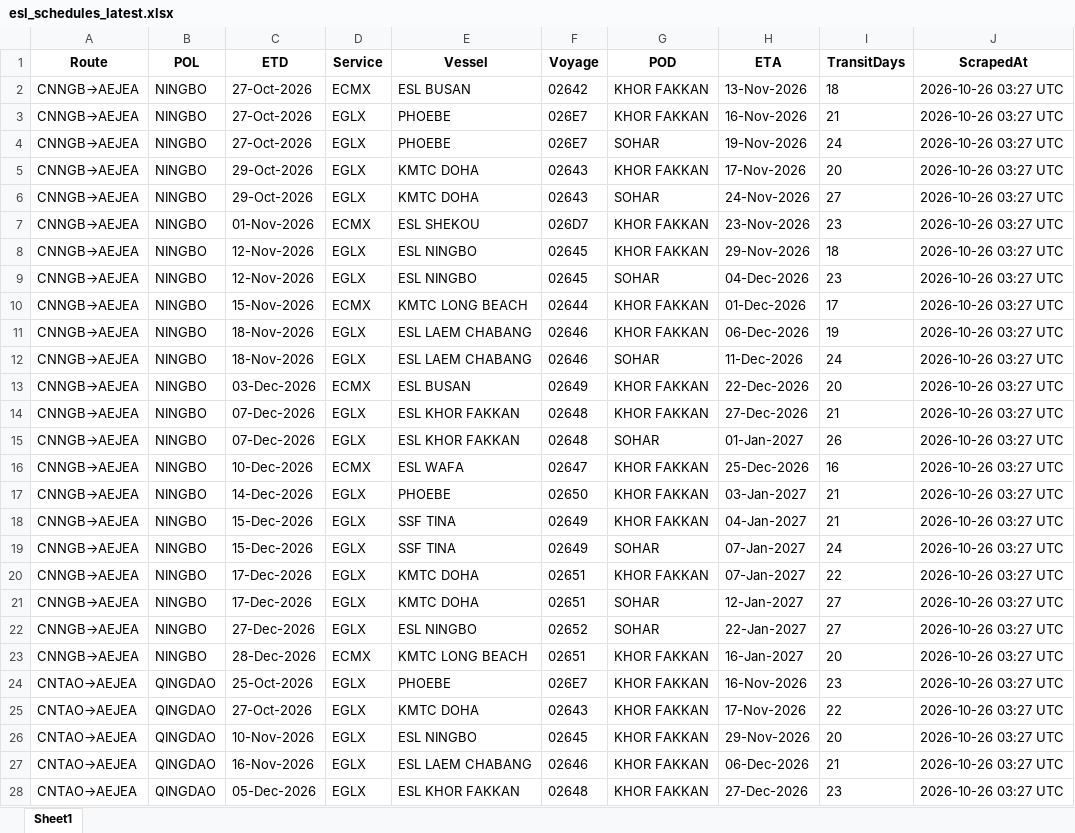
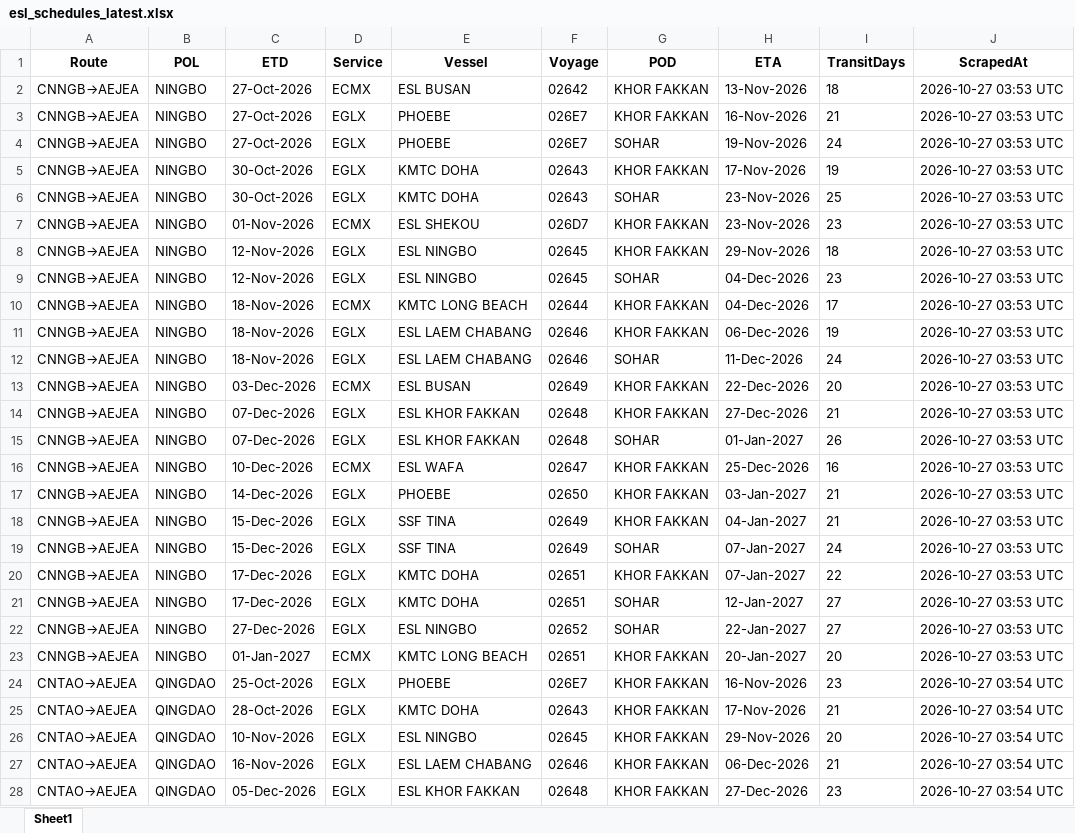
Before and after one commit to ply93/esl-schedule-fetcher, an Excel workbook: output/esl_schedules_latest.xlsx, sheet Sheet1, drawn as a sheet; only a part is shown; values as stored, in another font and other column widths than the file's, no borders; the diff covers the shown part only; the diff names each change by its address in the sheet, - before the commit and + after, or states it on an @@ line.

```diff
--- a/output/esl_schedules_latest.xlsx (sheet Sheet1)
+++ b/output/esl_schedules_latest.xlsx (sheet Sheet1)
-J2:J23 (ScrapedAt): 2026-10-26 03:27 UTC
+J2:J23 (ScrapedAt): 2026-10-27 03:53 UTC
-C5:C6 (ETD): 29-Oct-2026
+C5:C6 (ETD): 30-Oct-2026
-I5 (TransitDays): 20
+I5 (TransitDays): 19
-H6 (ETA): 24-Nov-2026
+H6 (ETA): 23-Nov-2026
-I6 (TransitDays): 27
+I6 (TransitDays): 25
-C10 (ETD): 15-Nov-2026
+C10 (ETD): 18-Nov-2026
-H10 (ETA): 01-Dec-2026
+H10 (ETA): 04-Dec-2026
-C23 (ETD): 28-Dec-2026
+C23 (ETD): 01-Jan-2027
-H23 (ETA): 16-Jan-2027
+H23 (ETA): 20-Jan-2027
-J24:J28 (ScrapedAt): 2026-10-26 03:27 UTC
+J24:J28 (ScrapedAt): 2026-10-27 03:54 UTC
-C25 (ETD): 27-Oct-2026
+C25 (ETD): 28-Oct-2026
-I25 (TransitDays): 22
+I25 (TransitDays): 21
```
Also changed, not shown: 1 added row, 2 removed rows and 36 edited cells elsewhere in this sheet, output/one_schedules_latest.xlsx, 2 other files.
